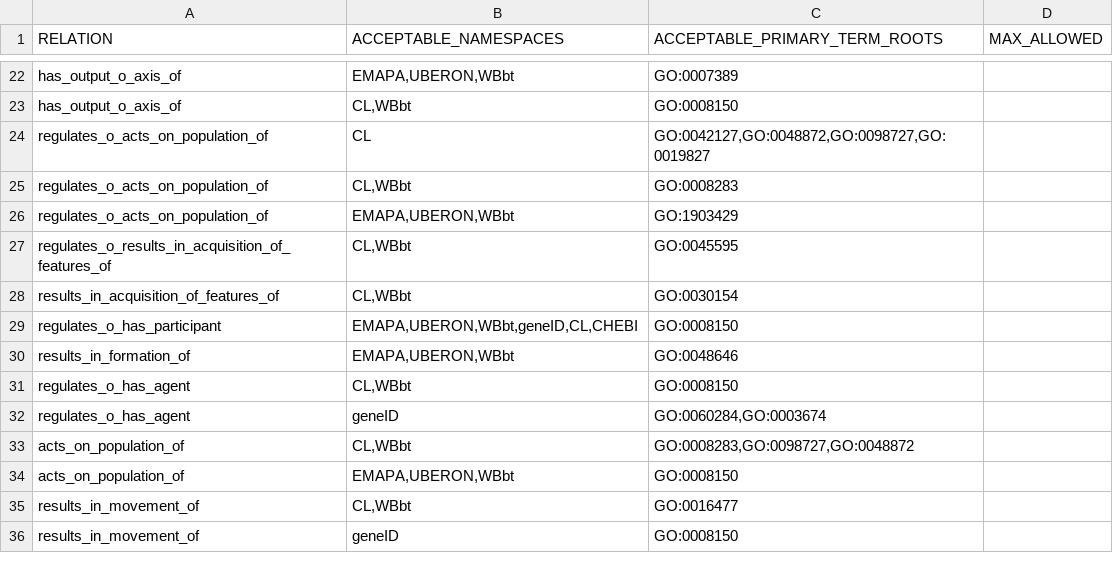
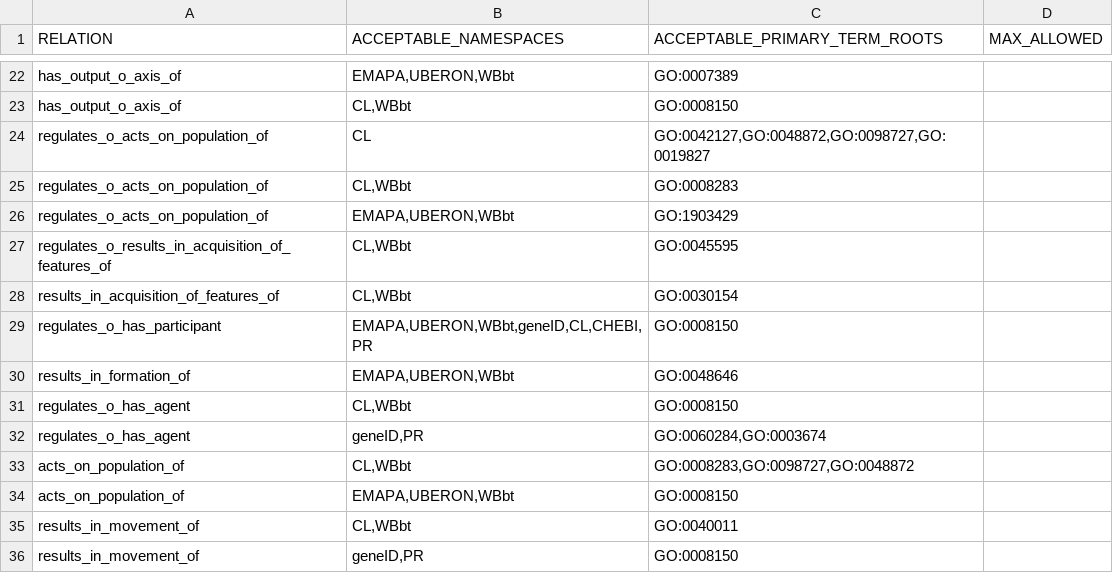
Before and after one commit to geneontology/gocamgen, a TSV file: resources/formatted_ext_patterns.tsv, drawn as a sheet; only a part is shown, gaps mark what is left out; the diff covers the shown part only.

```diff
--- a/resources/formatted_ext_patterns.tsv
+++ b/resources/formatted_ext_patterns.tsv
@@ -28,9 +28,9 @@ regulates_o_results_in_acquisition_of_features_of	CL,WBbt	GO:0045595
 results_in_acquisition_of_features_of	CL,WBbt	GO:0030154	
-regulates_o_has_participant	EMAPA,UBERON,WBbt,geneID,CL,CHEBI	GO:0008150	
+regulates_o_has_participant	EMAPA,UBERON,WBbt,geneID,CL,CHEBI,PR	GO:0008150	
 results_in_formation_of	EMAPA,UBERON,WBbt	GO:0048646	
 regulates_o_has_agent	CL,WBbt	GO:0008150	
-regulates_o_has_agent	geneID	GO:0060284,GO:0003674	
+regulates_o_has_agent	geneID,PR	GO:0060284,GO:0003674	
 acts_on_population_of	CL,WBbt	GO:0008283,GO:0098727,GO:0048872	
 acts_on_population_of	EMAPA,UBERON,WBbt	GO:0008150	
-results_in_movement_of	CL,WBbt	GO:0016477	
-results_in_movement_of	geneID	GO:0008150	
+results_in_movement_of	CL,WBbt	GO:0040011	
+results_in_movement_of	geneID,PR	GO:0008150	
```
Also changed, not shown: 1 added row and 22 edited cells elsewhere in this file.
